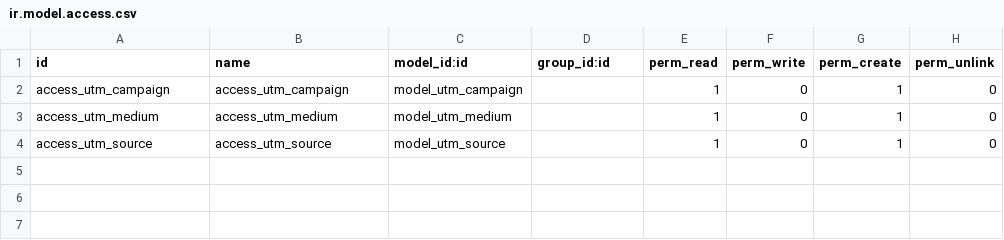
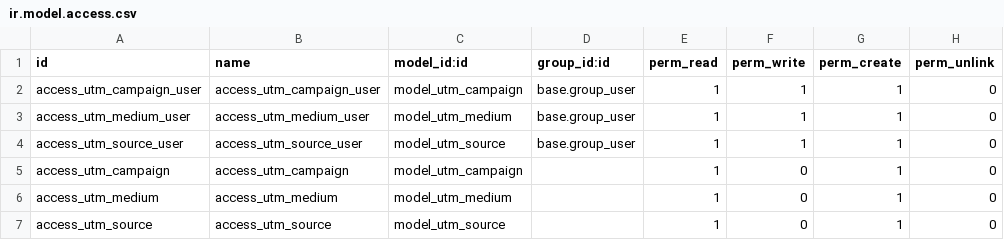
Before and after one commit to cogitoweb/OCB, a CSV file: addons/utm/security/ir.model.access.csv, drawn as a sheet.

Commit message:
[FIX] utm: employees should be able to edit UTM (e.g. HR Job recruitment tracker creation

```diff
--- a/addons/utm/security/ir.model.access.csv
+++ b/addons/utm/security/ir.model.access.csv
@@ -1,2 +1,5 @@
 id,name,model_id:id,group_id:id,perm_read,perm_write,perm_create,perm_unlink
+access_utm_campaign_user,access_utm_campaign_user,model_utm_campaign,base.group_user,1,1,1,0
+access_utm_medium_user,access_utm_medium_user,model_utm_medium,base.group_user,1,1,1,0
+access_utm_source_user,access_utm_source_user,model_utm_source,base.group_user,1,1,1,0
 access_utm_campaign,access_utm_campaign,model_utm_campaign,,1,0,1,0
```
